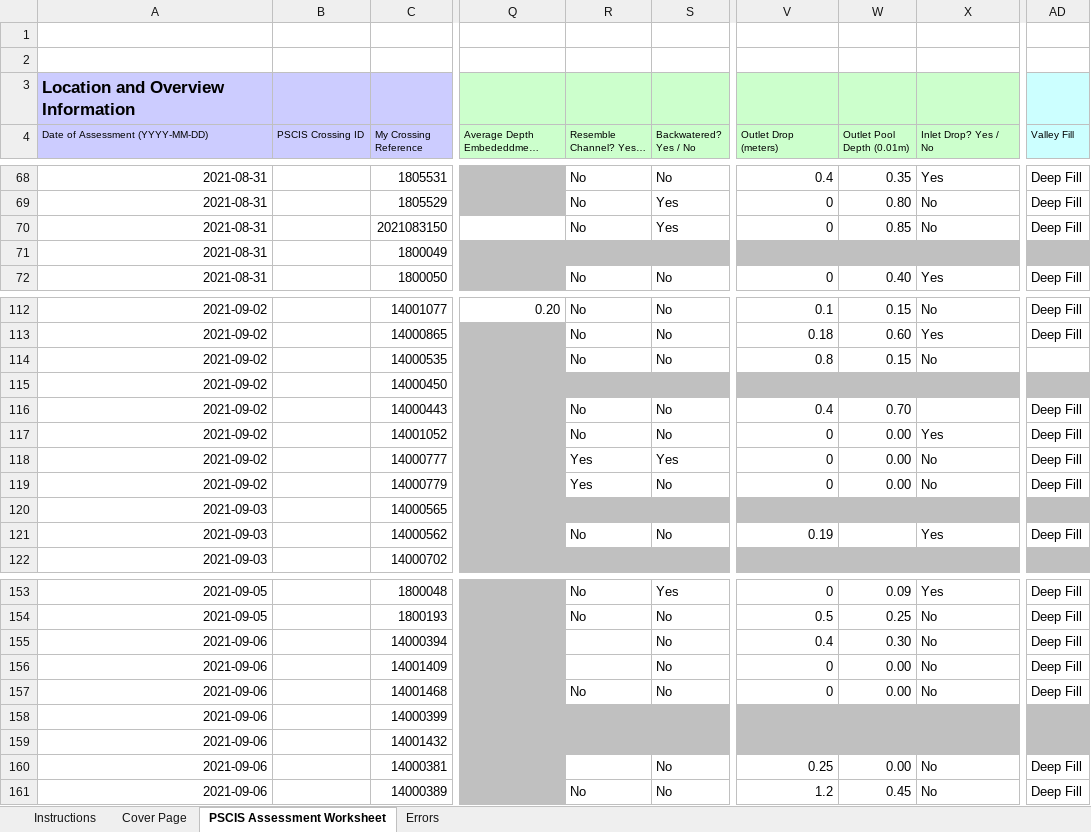
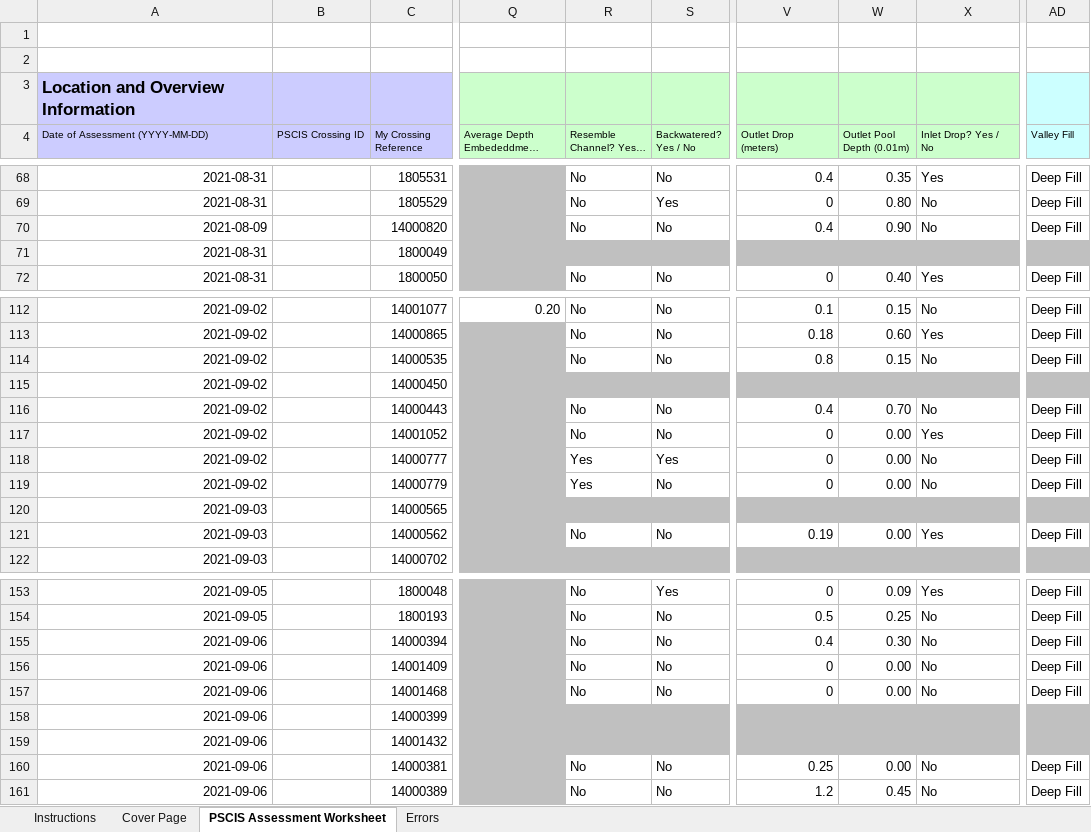
Before and after one commit to lucy-schick/fish_passage_skeena_2021_reporting, an Excel workbook: data/pscis_phase1.xlsm, sheet PSCIS Assessment Worksheet, drawn as a sheet; only a part is shown, gaps mark what is left out; long unchanged cells end in …; values as stored, in another font and other column widths than the file's, no borders; charts and pictures and conditional formats not drawn; the diff covers the shown part only; the diff names each change by its address in the sheet, - before the commit and + after, or states it on an @@ line.

```diff
--- a/data/pscis_phase1.xlsm (sheet PSCIS Assessment Worksheet)
+++ b/data/pscis_phase1.xlsm (sheet PSCIS Assessment Worksheet)
@@ row 70 moved to row 43: 2021-08-31 @@
@@ row 174 moved to row 70: 2021-08-09 @@
-AD114 (Valley Fill): (empty)
+AD114 (Valley Fill): Deep Fill
-X116 (Inlet Drop? Yes / No): (empty)
+X116 (Inlet Drop? Yes / No): No
-W121 (Outlet Pool Depth (0.01m)): (empty)
+W121 (Outlet Pool Depth (0.01m)): 0.00
-R155:R156 (Resemble Channel? Yes / No): (empty)
+R155:R156 (Resemble Channel? Yes / No): No
-R160 (Resemble Channel? Yes / No): (empty)
+R160 (Resemble Channel? Yes / No): No
```
Also changed, not shown: 1 added row, 1 removed row, 4 moved rows, 2 edited cells and cell formats elsewhere in this sheet, sheet Errors, formulas that keep their value, 1 other file.
